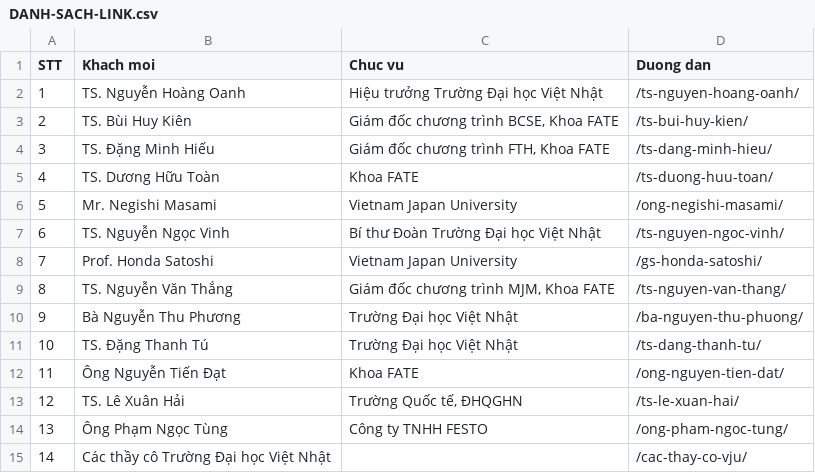
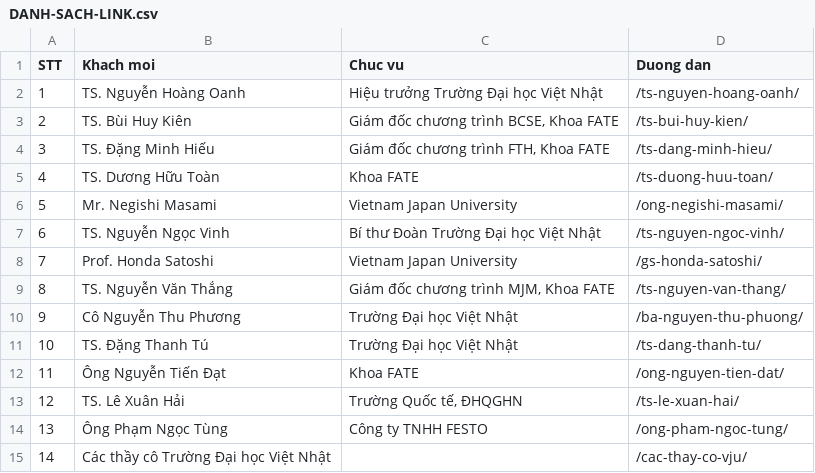
Before and after one commit to muoibuon/thumoi, a CSV file: DANH-SACH-LINK.csv, drawn as a sheet.

```diff
--- a/DANH-SACH-LINK.csv
+++ b/DANH-SACH-LINK.csv
@@ -9,3 +9,3 @@
 8,"TS. Nguyễn Văn Thắng","Giám đốc chương trình MJM, Khoa FATE",/ts-nguyen-van-thang/
-9,"Bà Nguyễn Thu Phương","Trường Đại học Việt Nhật",/ba-nguyen-thu-phuong/
+9,"Cô Nguyễn Thu Phương","Trường Đại học Việt Nhật",/ba-nguyen-thu-phuong/
 10,"TS. Đặng Thanh Tú","Trường Đại học Việt Nhật",/ts-dang-thanh-tu/
```
Also changed, not shown: 15 other files.
